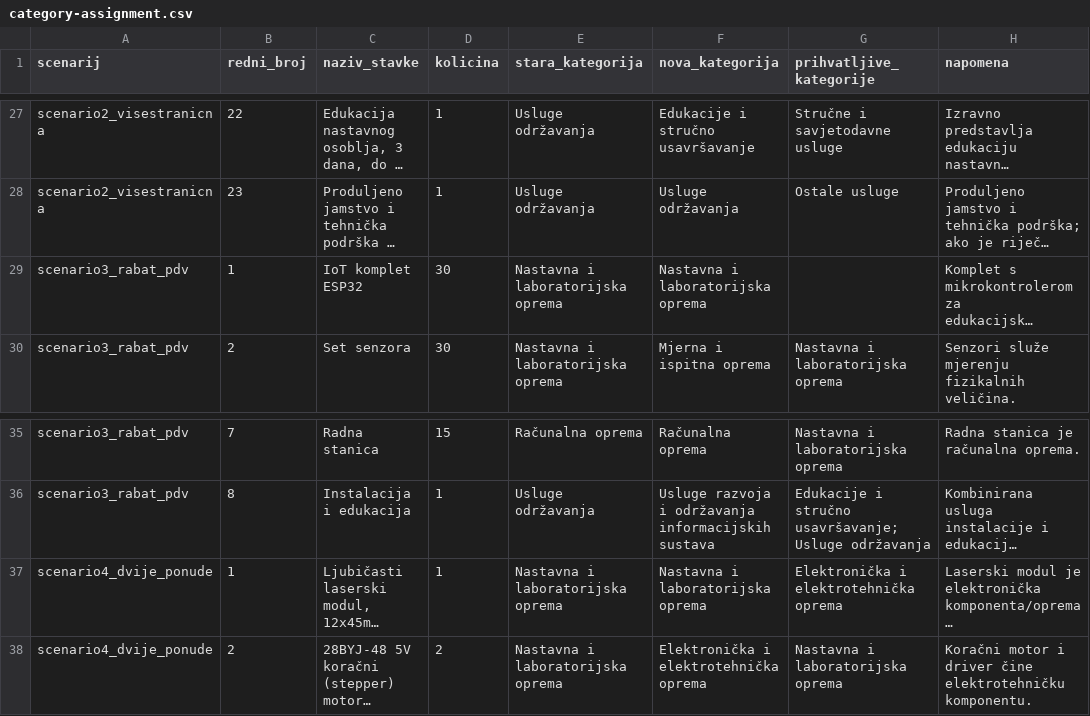
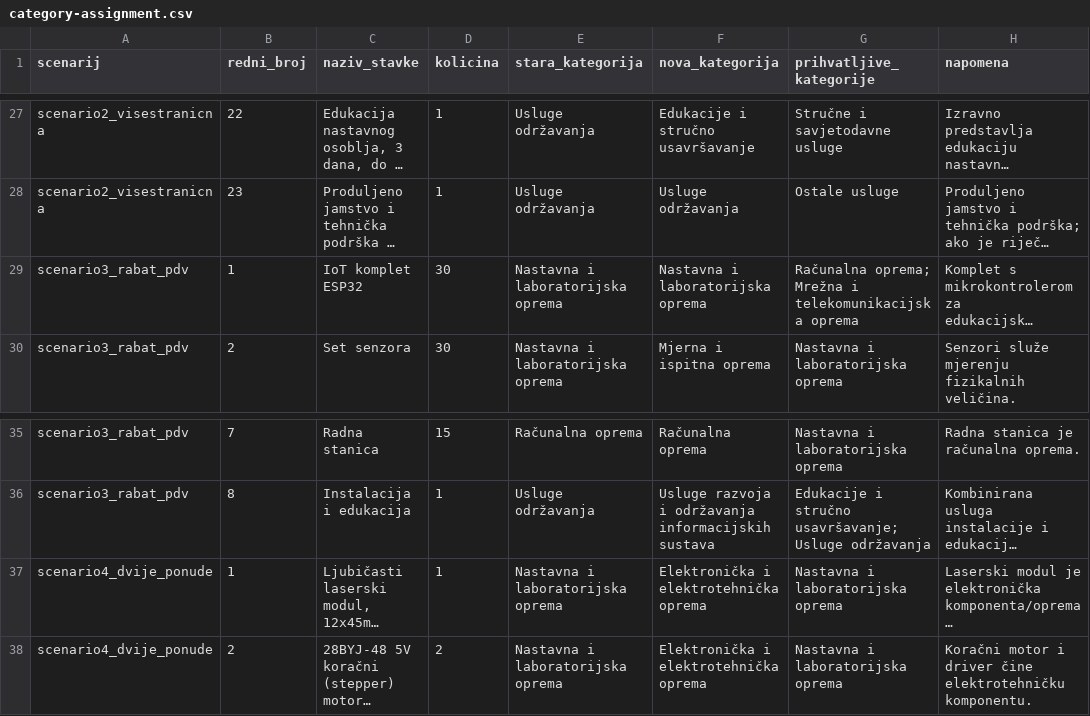
Before and after one commit to petk00/nabava.XP, a CSV file: server/eval/category-assignment.csv, drawn as a sheet; only a part is shown, gaps mark what is left out; long unchanged cells end in …; the diff names each change by its address in the sheet, - before the commit and + after, or states it on an @@ line.

```diff
--- a/server/eval/category-assignment.csv
+++ b/server/eval/category-assignment.csv
-G29 (prihvatljive_kategorije): (empty)
+G29 (prihvatljive_kategorije): Računalna oprema; Mrežna i telekomunikacijska oprema
-F37 (nova_kategorija): Nastavna i laboratorijska oprema
+F37 (nova_kategorija): Elektronička i elektrotehnička oprema
-G37 (prihvatljive_kategorije): Elektronička i elektrotehnička oprema
+G37 (prihvatljive_kategorije): Nastavna i laboratorijska oprema
```
Also changed, not shown: 8 other files.
